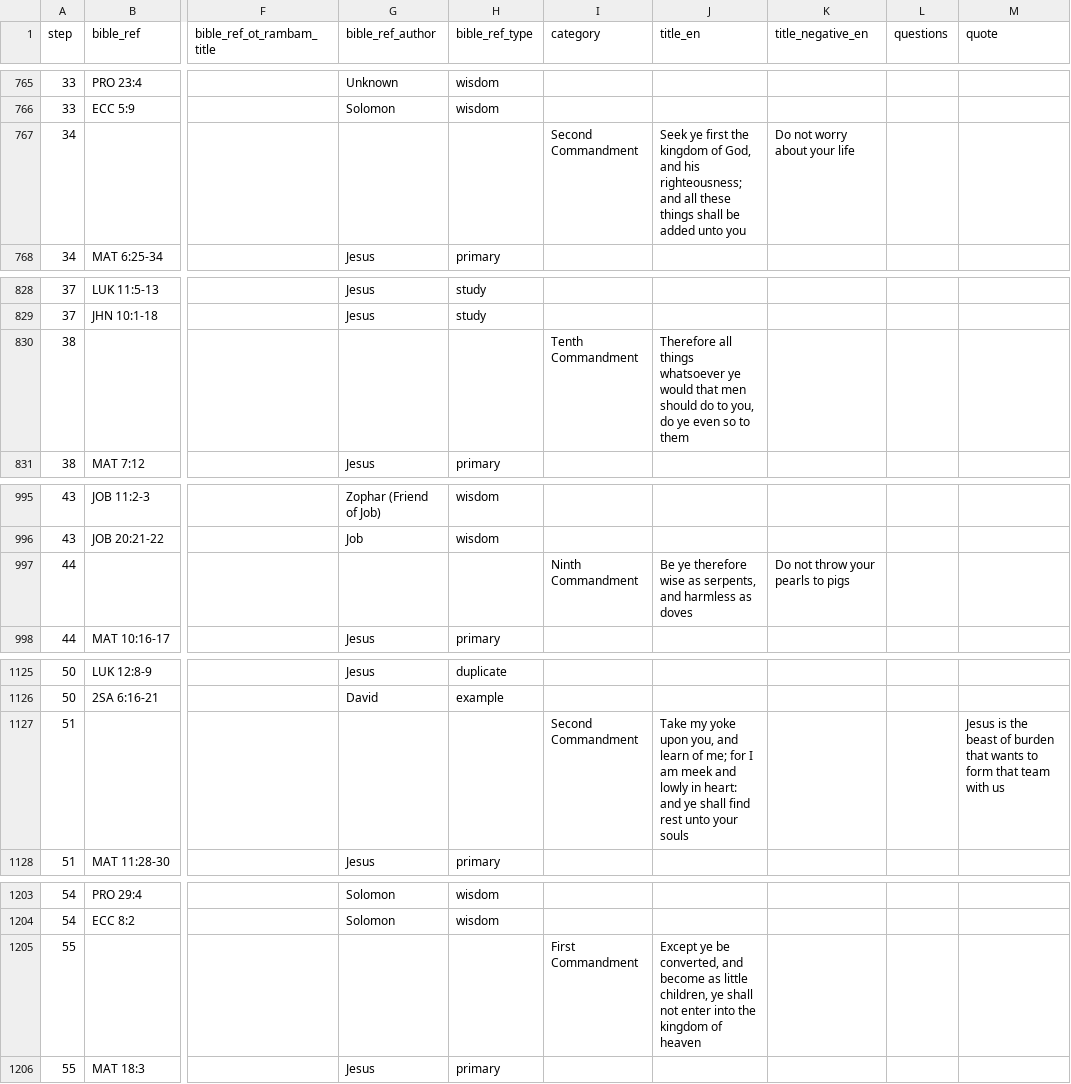
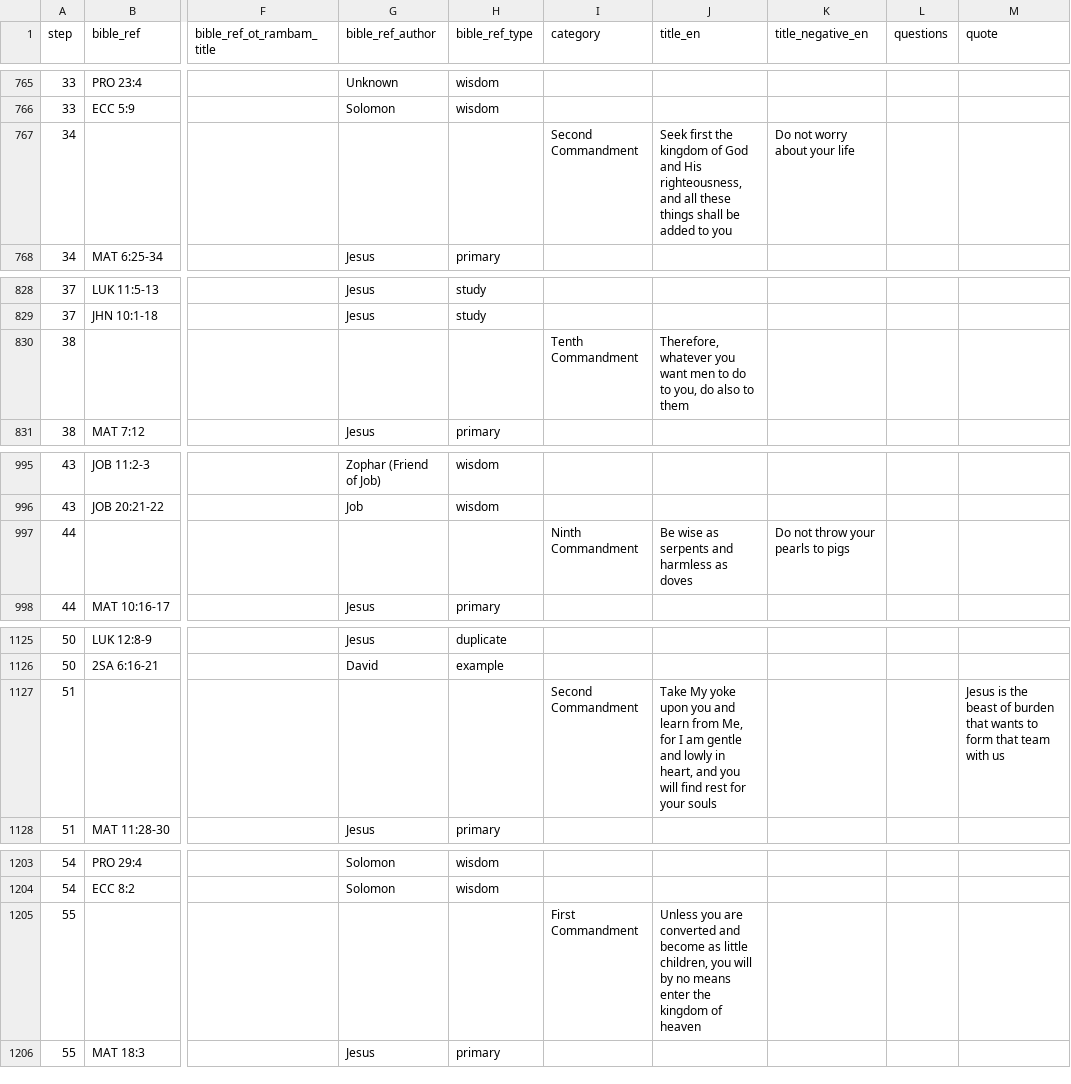
Before and after one commit to walkasjesus/walkasjesus_biblereferences, a CSV file: commandments.csv, drawn as a sheet; only a part is shown, gaps mark what is left out; the diff covers the shown part only; the diff names each change by its address in the sheet, - before the commit and + after, or states it on an @@ line.

```diff
--- a/commandments.csv
+++ b/commandments.csv
-J767 (title_en): Seek ye first the kingdom of God, and his righteousness; and all these things shall be added unto you
+J767 (title_en): Seek first the kingdom of God and His righteousness, and all these things shall be added to you
-J830 (title_en): Therefore all things whatsoever ye would that men should do to you, do ye even so to them
+J830 (title_en): Therefore, whatever you want men to do to you, do also to them
-J997 (title_en): Be ye therefore wise as serpents, and harmless…
+J997 (title_en): Be wise as serpents and harmless…
-J1127 (title_en): Take my yoke upon you, and learn of me; for I am meek and lowly in heart: and ye shall find rest unto your souls
+J1127 (title_en): Take My yoke upon you and learn from Me, for I am gentle and lowly in heart, and you will find rest for your souls
-J1205 (title_en): Except ye be converted, and become as little children, ye shall not enter into the kingdom…
+J1205 (title_en): Unless you are converted and become as little children, you will by no means enter the kingdom…
```
Also changed, not shown: 11 edited cells elsewhere in this file.
